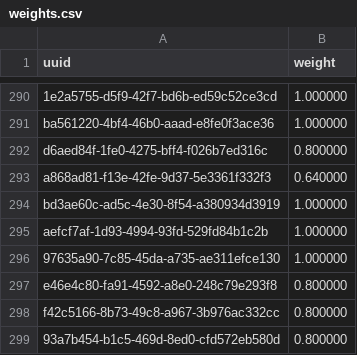
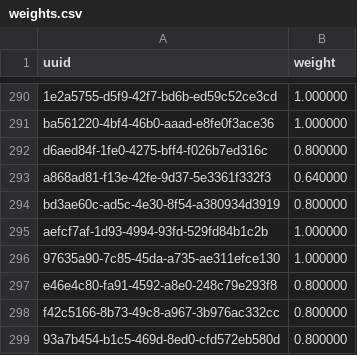
Before and after one commit to SmallWhite9487/Small-Assistant, a CSV file: weights.csv, drawn as a sheet; only a part is shown, gaps mark what is left out; the diff covers the shown part only.

```diff
--- a/weights.csv
+++ b/weights.csv
@@ -293,3 +293,3 @@ d6aed84f-1fe0-4275-bff4-f026b7ed316c,0.800000
 a868ad81-f13e-42fe-9d37-5e3361f332f3,0.640000
-bd3ae60c-ad5c-4e30-8f54-a380934d3919,1.000000
+bd3ae60c-ad5c-4e30-8f54-a380934d3919,0.800000
 aefcf7af-1d93-4994-93fd-529fd84b1c2b,1.000000
```
Also changed, not shown: 68 added rows elsewhere in this file, 12 other files.
